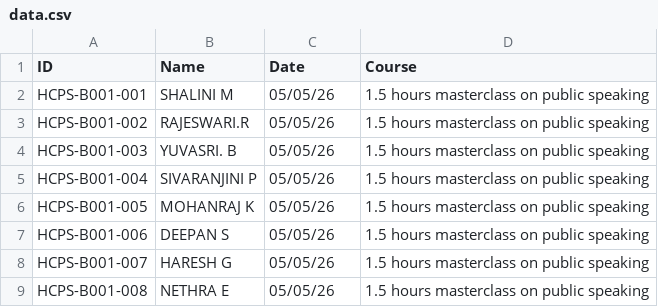
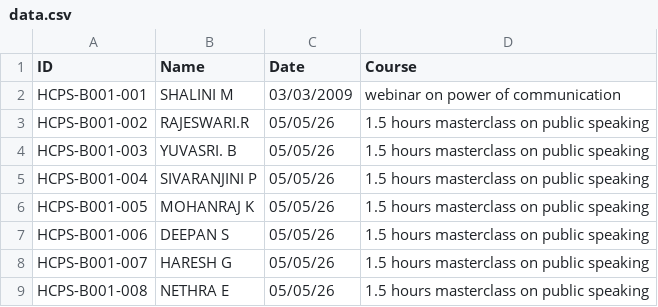
Before and after one commit to hareshbub/fcv, a CSV file: data.csv, drawn as a sheet; only a part is shown.

Commit message:
Update data.csv

```diff
--- a/data.csv
+++ b/data.csv
@@ -1,3 +1,3 @@
 ID,Name,Date,Course
-HCPS-B001-001,SHALINI M,05/05/26,1.5 hours masterclass on public speaking
+HCPS-B001-001,SHALINI M,03/03/2009,webinar on power of communication
 HCPS-B001-002,RAJESWARI.R,05/05/26,1.5 hours masterclass on public speaking
```
